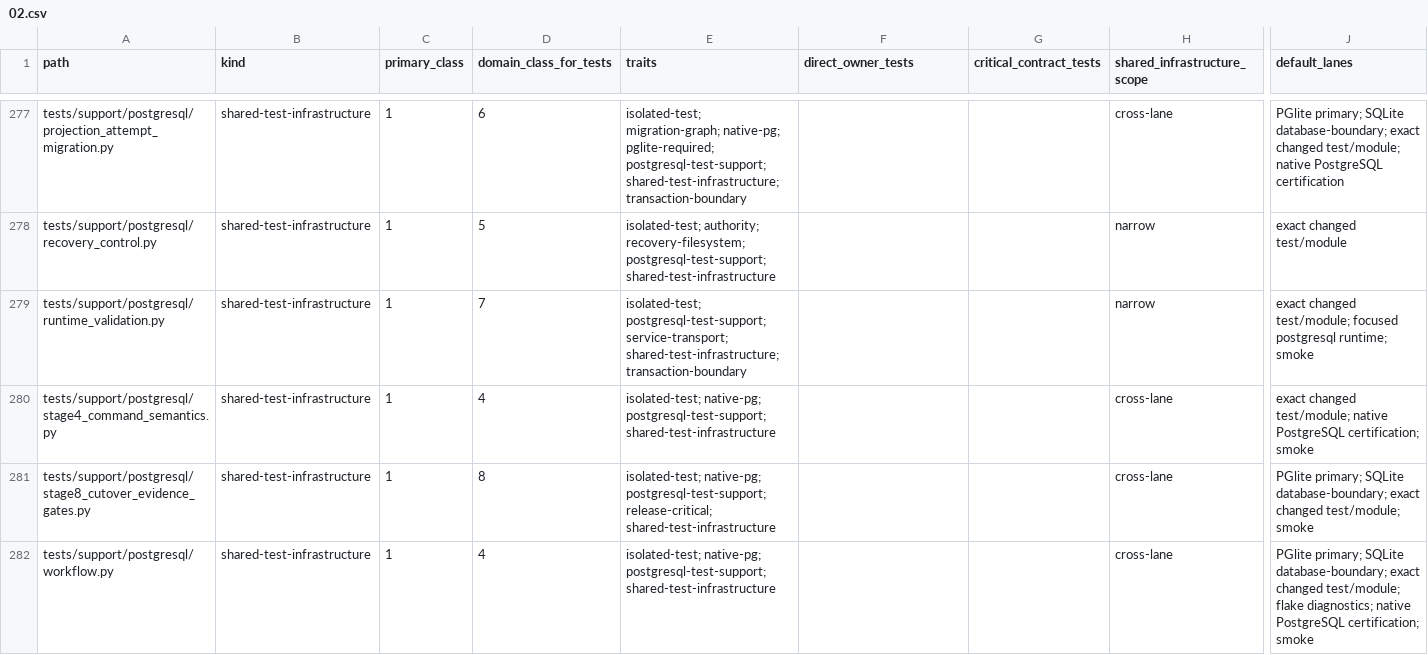
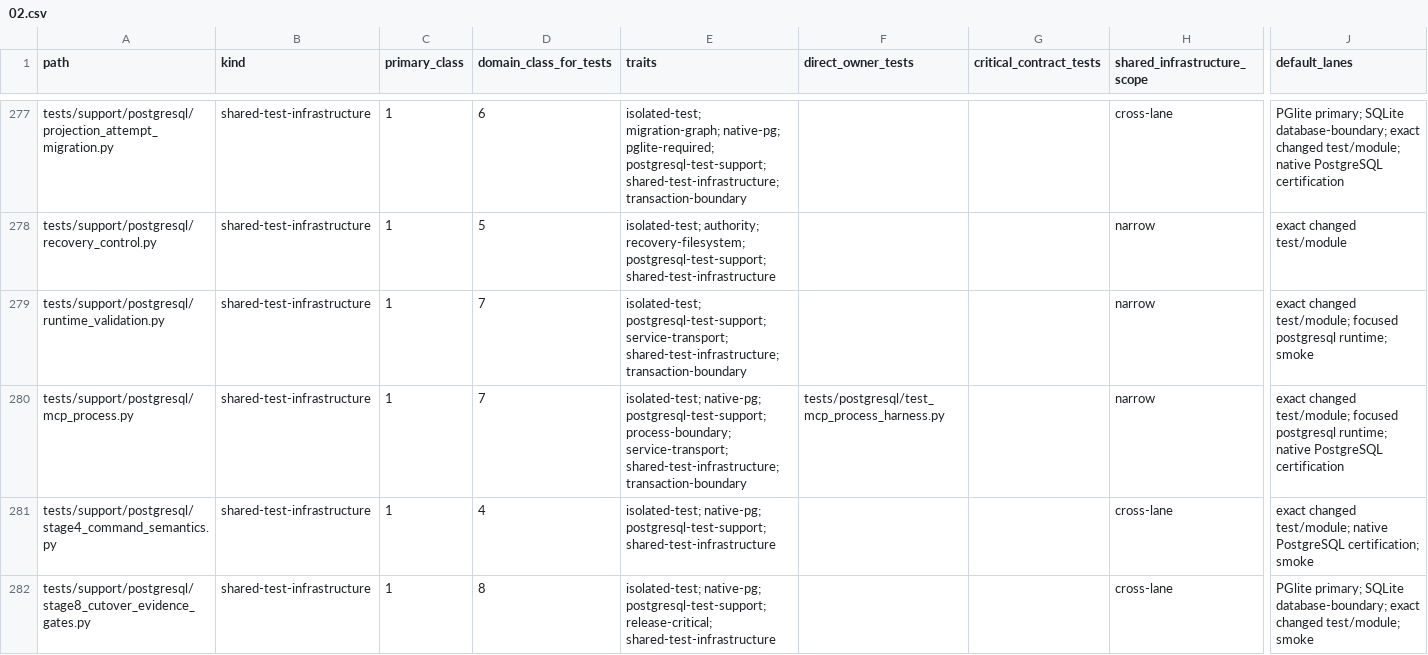
Before and after one commit to marcogallotta/ai-tools, a CSV file: dish/test_selection/ownership/02.csv, drawn as a sheet; only a part is shown, gaps mark what is left out; the shorter side is filled out with more unchanged rows; rows hold the shown columns only; the diff names each change by its address in the sheet, - before the commit and + after, or states it on an @@ line.

Commit message:
test: add disposable native MCP process harness

```diff
--- a/dish/test_selection/ownership/02.csv
+++ b/dish/test_selection/ownership/02.csv
+row 280: tests/support/postgresql/mcp_process.py | shared-test-infrastructure | 1 | 7 | isolated-test; native-pg; postgresql-test-support; process-boundary; service-transport; shared-test-infrastructure; transaction-boundary | tests/postgresql/test_mcp_process_harness.py |  | narrow | exact changed test/module; focused postgresql runtime; native PostgreSQL certification
```
Also changed, not shown: dish/test_selection/ownership/03.csv, 2 other files.
